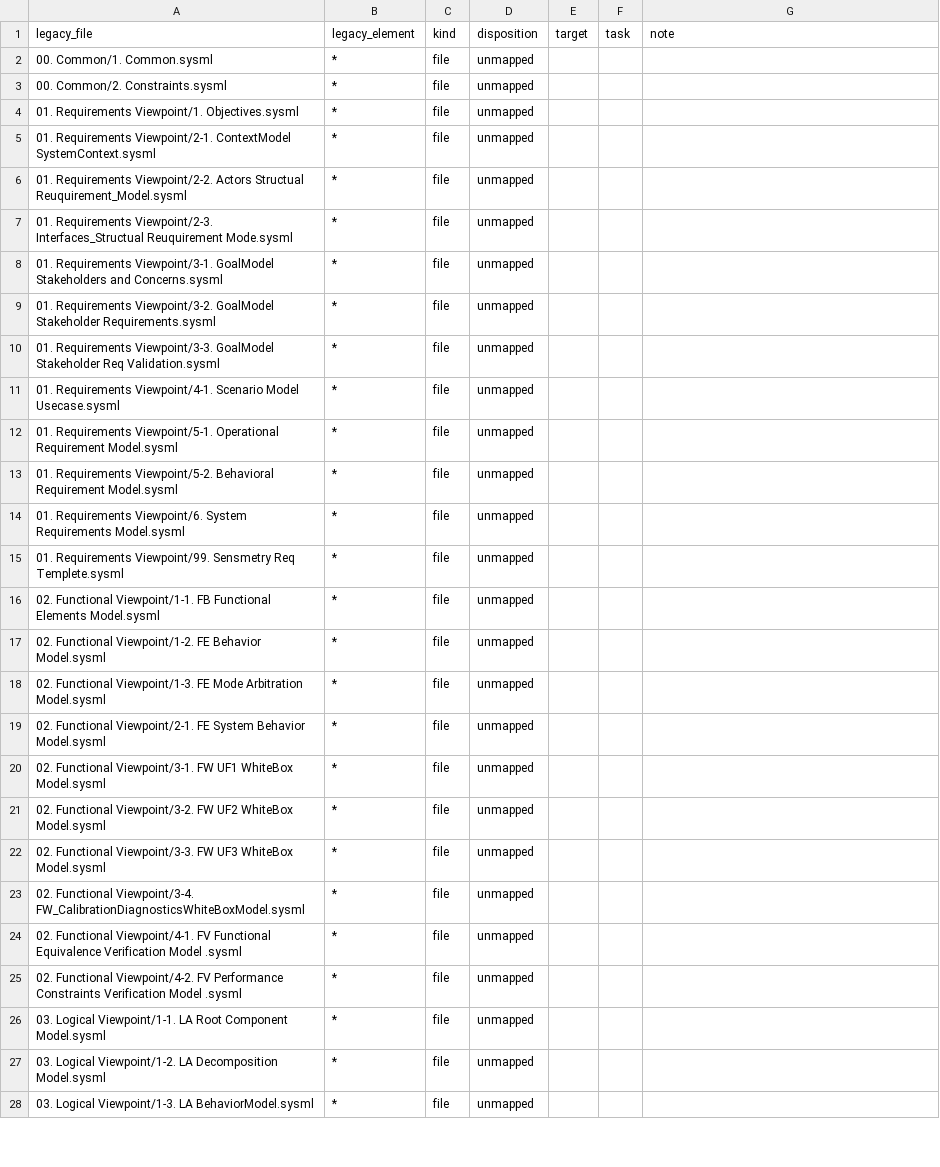
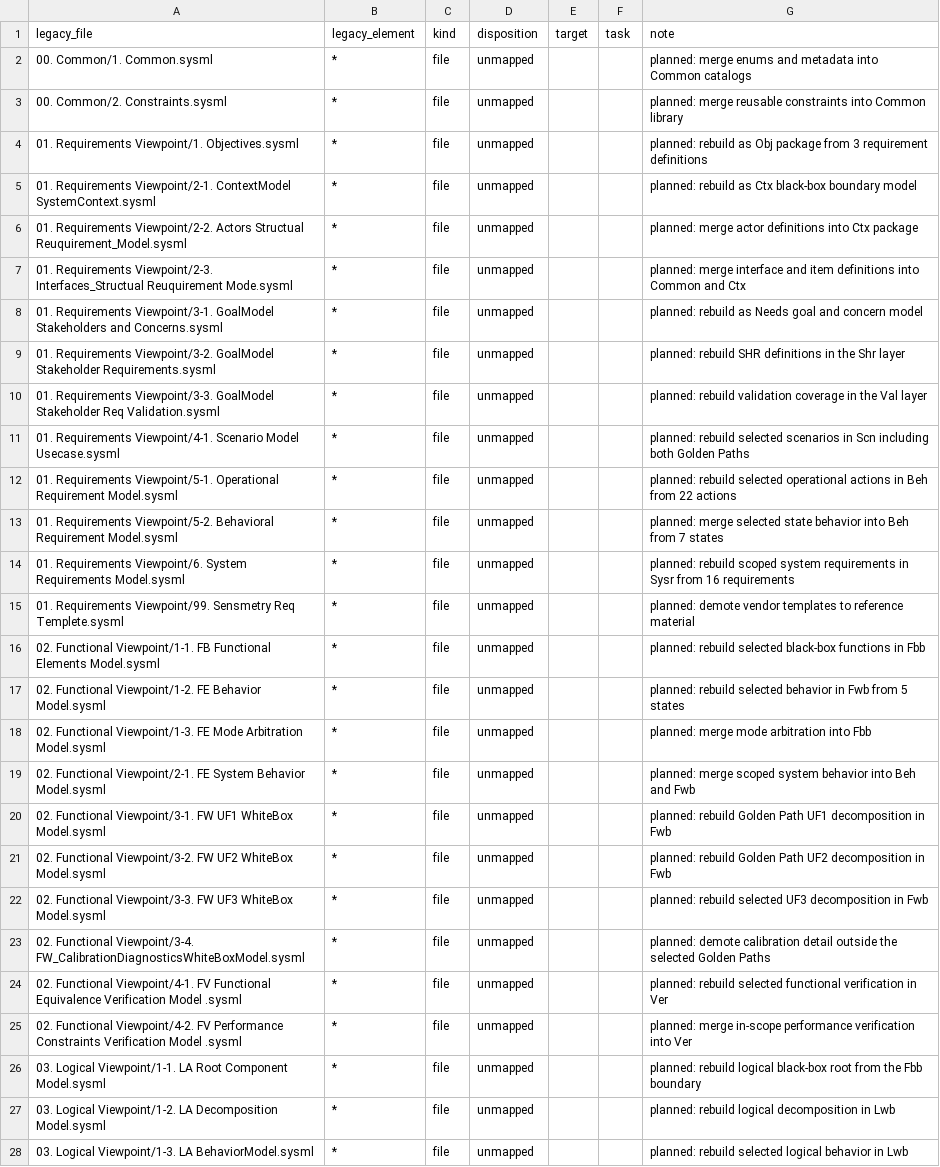
Before and after one commit to suhochu/EGASwithSysMLV2, a CSV file: egas2/memory/MIGRATION_MAP.csv, drawn as a sheet; only a part is shown; the diff covers the shown part only; the diff names each change by its address in the sheet, - before the commit and + after, or states it on an @@ line.

Commit message:
egas2: T01 pilot scope and evaluation criteria

```diff
--- a/egas2/memory/MIGRATION_MAP.csv
+++ b/egas2/memory/MIGRATION_MAP.csv
-G2 (note): (empty)
+G2 (note): planned: merge enums and metadata into Common catalogs
-G3 (note): (empty)
+G3 (note): planned: merge reusable constraints into Common library
-G4 (note): (empty)
+G4 (note): planned: rebuild as Obj package from 3 requirement definitions
-G5 (note): (empty)
+G5 (note): planned: rebuild as Ctx black-box boundary model
-G6 (note): (empty)
+G6 (note): planned: merge actor definitions into Ctx package
-G7 (note): (empty)
+G7 (note): planned: merge interface and item definitions into Common and Ctx
-G8 (note): (empty)
+G8 (note): planned: rebuild as Needs goal and concern model
-G9 (note): (empty)
+G9 (note): planned: rebuild SHR definitions in the Shr layer
-G10 (note): (empty)
+G10 (note): planned: rebuild validation coverage in the Val layer
-G11 (note): (empty)
+G11 (note): planned: rebuild selected scenarios in Scn including both Golden Paths
-G12 (note): (empty)
+G12 (note): planned: rebuild selected operational actions in Beh from 22 actions
-G13 (note): (empty)
+G13 (note): planned: merge selected state behavior into Beh from 7 states
-G14 (note): (empty)
+G14 (note): planned: rebuild scoped system requirements in Sysr from 16 requirements
-G15 (note): (empty)
+G15 (note): planned: demote vendor templates to reference material
-G16 (note): (empty)
+G16 (note): planned: rebuild selected black-box functions in Fbb
-G17 (note): (empty)
+G17 (note): planned: rebuild selected behavior in Fwb from 5 states
-G18 (note): (empty)
+G18 (note): planned: merge mode arbitration into Fbb
-G19 (note): (empty)
+G19 (note): planned: merge scoped system behavior into Beh and Fwb
-G20 (note): (empty)
+G20 (note): planned: rebuild Golden Path UF1 decomposition in Fwb
-G21 (note): (empty)
+G21 (note): planned: rebuild Golden Path UF2 decomposition in Fwb
-G22 (note): (empty)
+G22 (note): planned: rebuild selected UF3 decomposition in Fwb
-G23 (note): (empty)
+G23 (note): planned: demote calibration detail outside the selected Golden Paths
-G24 (note): (empty)
+G24 (note): planned: rebuild selected functional verification in Ver
-G25 (note): (empty)
+G25 (note): planned: merge in-scope performance verification into Ver
-G26 (note): (empty)
+G26 (note): planned: rebuild logical black-box root from the Fbb boundary
-G27 (note): (empty)
+G27 (note): planned: rebuild logical decomposition in Lwb
-G28 (note): (empty)
+G28 (note): planned: rebuild selected logical behavior in Lwb
```
Also changed, not shown: 4 edited cells elsewhere in this file, 12 other files.
